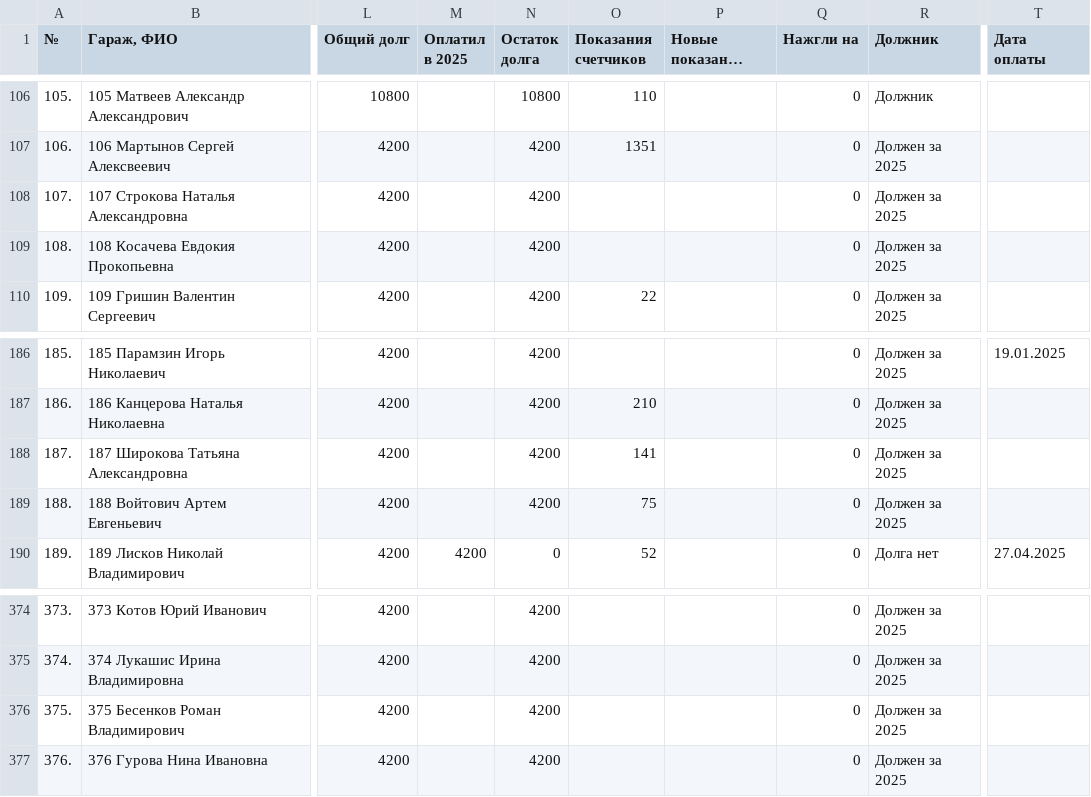
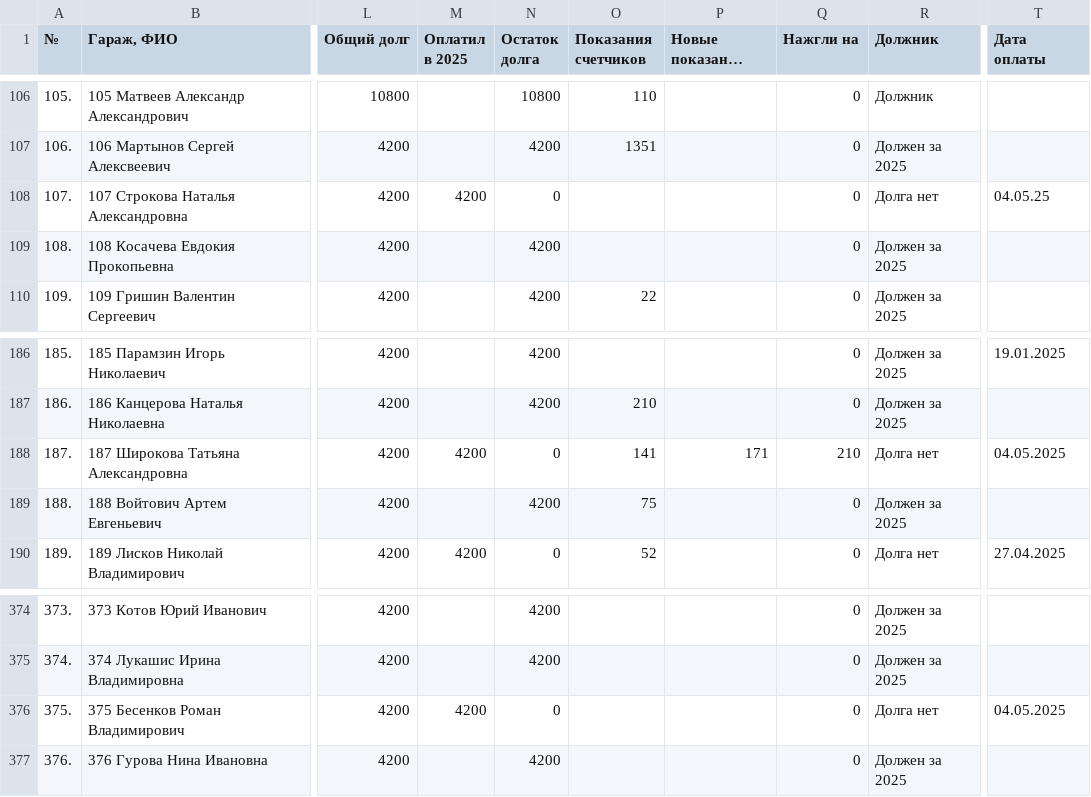
Before and after one commit to slaav1k/fakel, a CSV file: example.csv, drawn as a sheet; only a part is shown, gaps mark what is left out; long unchanged cells end in …; the diff names each change by its address in the sheet, - before the commit and + after, or states it on an @@ line.

```diff
--- a/example.csv
+++ b/example.csv
-M108 (Оплатил в 2025): (empty)
+M108 (Оплатил в 2025): 4200
-N108 (Остаток долга): 4200
+N108 (Остаток долга): 0
-R108 (Должник): Должен за 2025
+R108 (Должник): Долга нет
-T108 (Дата оплаты): (empty)
+T108 (Дата оплаты): 04.05.25
-M188 (Оплатил в 2025): (empty)
+M188 (Оплатил в 2025): 4200
-N188 (Остаток долга): 4200
+N188 (Остаток долга): 0
-P188 (Новые показания счетчиков): (empty)
+P188 (Новые показания счетчиков): 171
-Q188 (Нажгли на): 0
+Q188 (Нажгли на): 210
-R188 (Должник): Должен за 2025
+R188 (Должник): Долга нет
-T188 (Дата оплаты): (empty)
+T188 (Дата оплаты): 04.05.2025
-M376 (Оплатил в 2025): (empty)
+M376 (Оплатил в 2025): 4200
-N376 (Остаток долга): 4200
+N376 (Остаток долга): 0
-R376 (Должник): Должен за 2025
+R376 (Должник): Долга нет
-T376 (Дата оплаты): (empty)
+T376 (Дата оплаты): 04.05.2025
```
Also changed, not shown: 1 other file.
